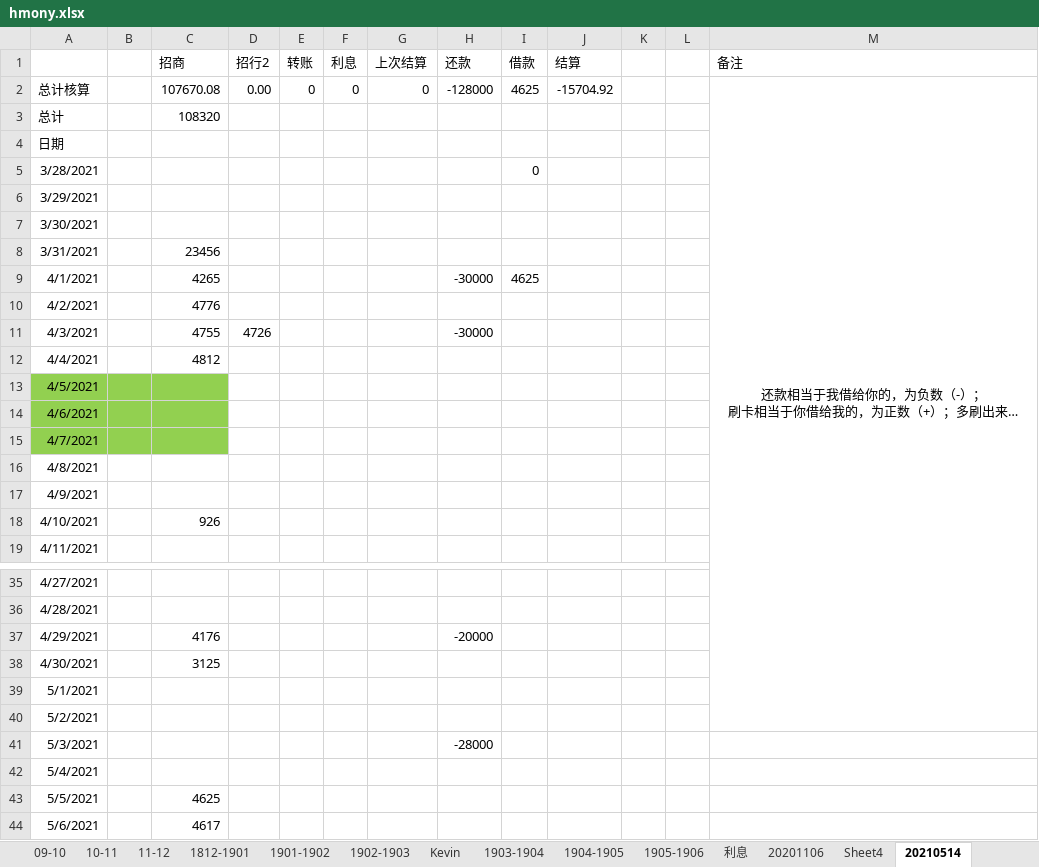
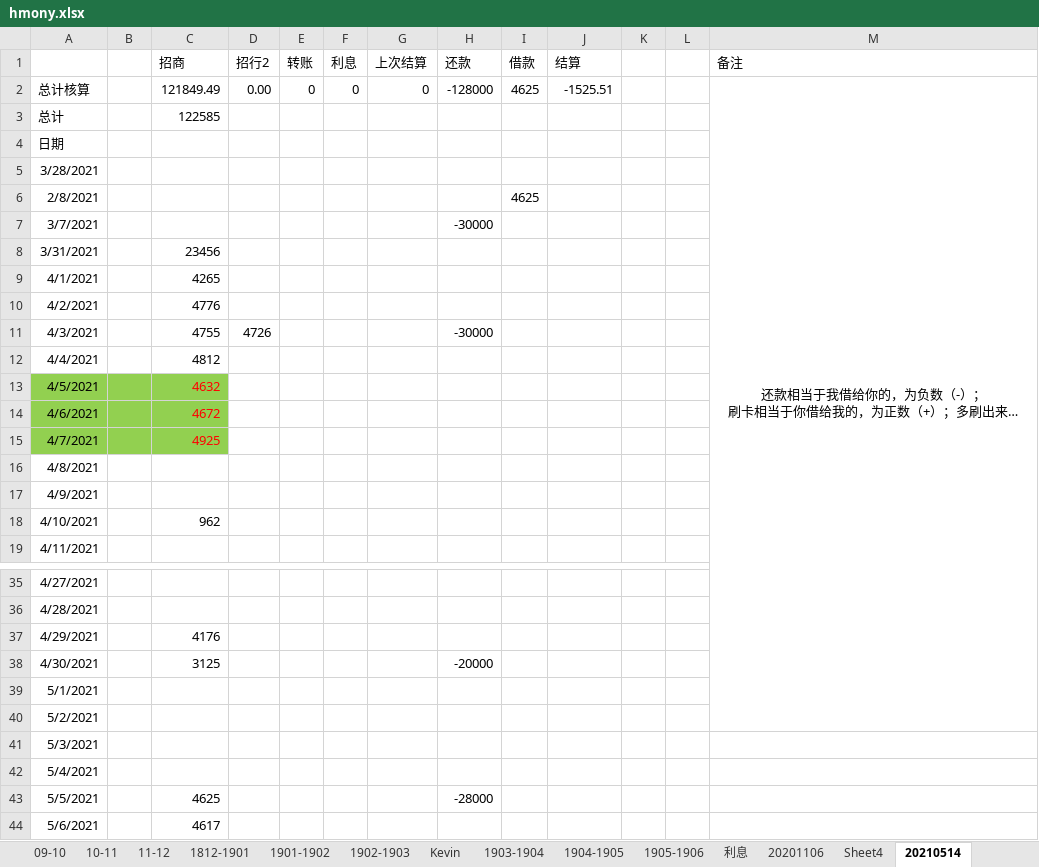
Before and after one commit to JerryBluesnow/hmony, an Excel workbook: hmony.xlsx, sheet 20210514, drawn as a sheet; only a part is shown, gaps mark what is left out; long unchanged cells end in …; values as stored, in another font and other column widths than the file's, no borders; removed rows and columns are numbered as before the commit, all else as after; the diff names each change by its address in the sheet, - before the commit and + after, or states it on an @@ line.

Commit message:
2021-01-01至2021-06-04 账单汇总，准备结算

```diff
--- a/hmony.xlsx (sheet 20210514)
+++ b/hmony.xlsx (sheet 20210514)
-C2 (招商): 107670.08
+C2 (招商): 121849.49
-J2 (结算): -15704.92
+J2 (结算): -1525.51
-C3 (招商): 108320
+C3 (招商): 122585
-I5 (借款): 0
+I5 (借款): (empty)
-row 6: 3/29/2021
-row 7: 3/30/2021
+row 6: 2/8/2021 |  |  |  |  |  |  |  | 4625
+row 7: 3/7/2021 |  |  |  |  |  |  | -30000
-H9 (还款): -30000
+H9 (还款): (empty)
-I9 (借款): 4625
+I9 (借款): (empty)
-C13 (招商): (empty)
+C13 (招商): 4632
-C14 (招商): (empty)
+C14 (招商): 4672
-C15 (招商): (empty)
+C15 (招商): 4925
-C18 (招商): 926
+C18 (招商): 962
-H37 (还款): -20000
+H37 (还款): (empty)
-H38 (还款): (empty)
+H38 (还款): -20000
-H41 (还款): -28000
+H41 (还款): (empty)
-H43 (还款): (empty)
+H43 (还款): -28000
```
